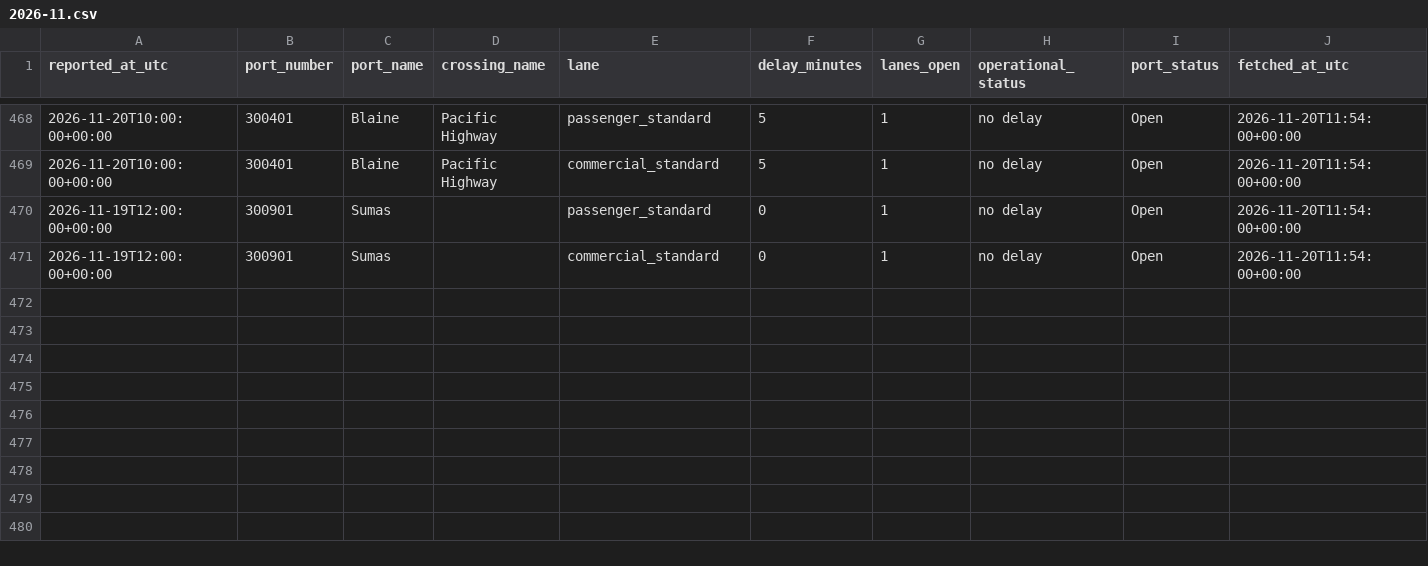
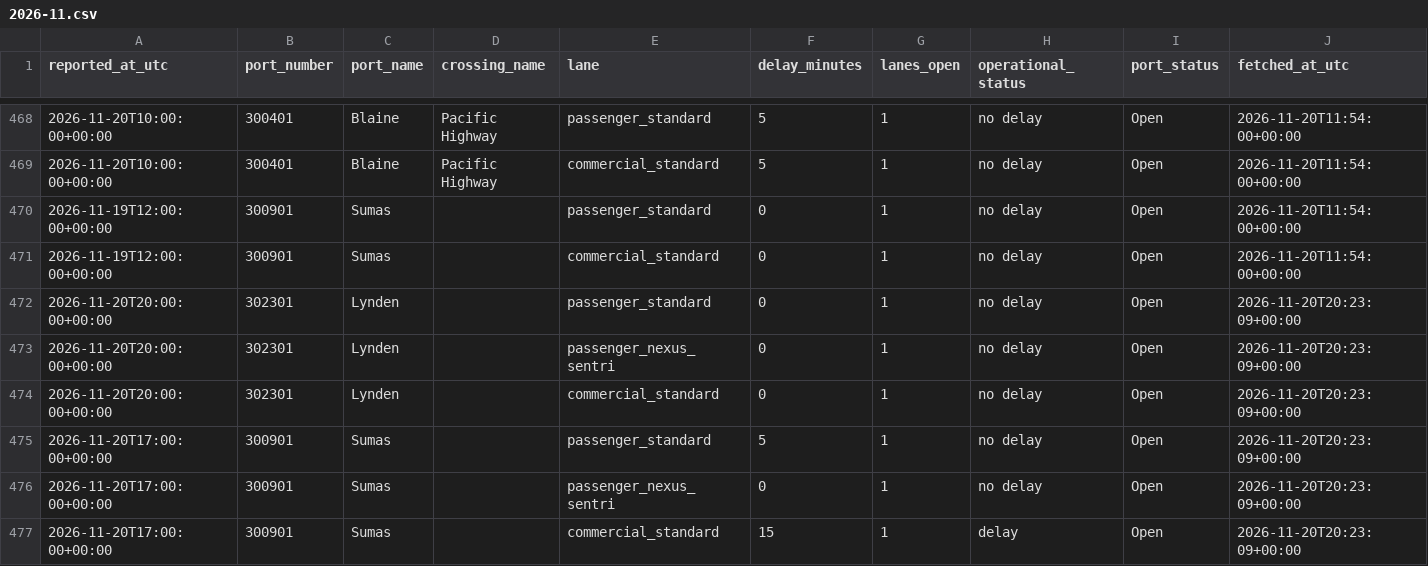
Before and after one commit to ayush-bharti/CanUSABorderCrossingPredictor, a CSV file: data/collected/2026-11.csv, drawn as a sheet; only a part is shown, gaps mark what is left out.

```diff
--- a/data/collected/2026-11.csv
+++ b/data/collected/2026-11.csv
@@ -471 +471,7 @@ reported_at_utc,port_number,port_name,crossing_name,lane,delay_minutes,lanes_ope
 2026-11-19T12:00:00+00:00,300901,Sumas,,commercial_standard,0,1,no delay,Open,2026-11-20T11:54:00+00:00
+2026-11-20T20:00:00+00:00,302301,Lynden,,passenger_standard,0,1,no delay,Open,2026-11-20T20:23:09+00:00
+2026-11-20T20:00:00+00:00,302301,Lynden,,passenger_nexus_sentri,0,1,no delay,Open,2026-11-20T20:23:09+00:00
+2026-11-20T20:00:00+00:00,302301,Lynden,,commercial_standard,0,1,no delay,Open,2026-11-20T20:23:09+00:00
+2026-11-20T17:00:00+00:00,300901,Sumas,,passenger_standard,5,1,no delay,Open,2026-11-20T20:23:09+00:00
+2026-11-20T17:00:00+00:00,300901,Sumas,,passenger_nexus_sentri,0,1,no delay,Open,2026-11-20T20:23:09+00:00
+2026-11-20T17:00:00+00:00,300901,Sumas,,commercial_standard,15,1,delay,Open,2026-11-20T20:23:09+00:00
```
